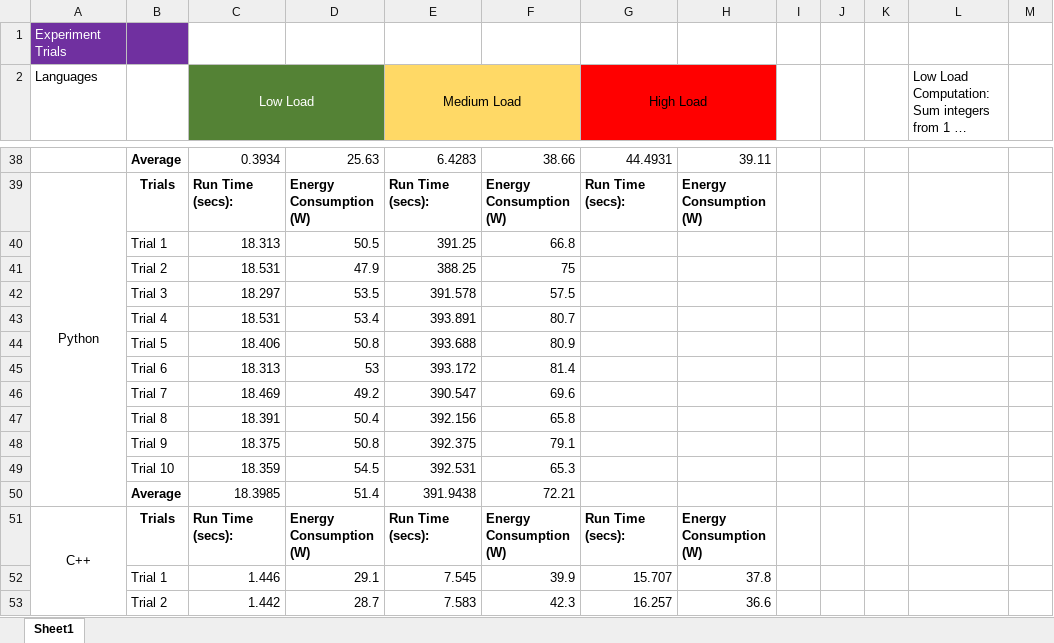
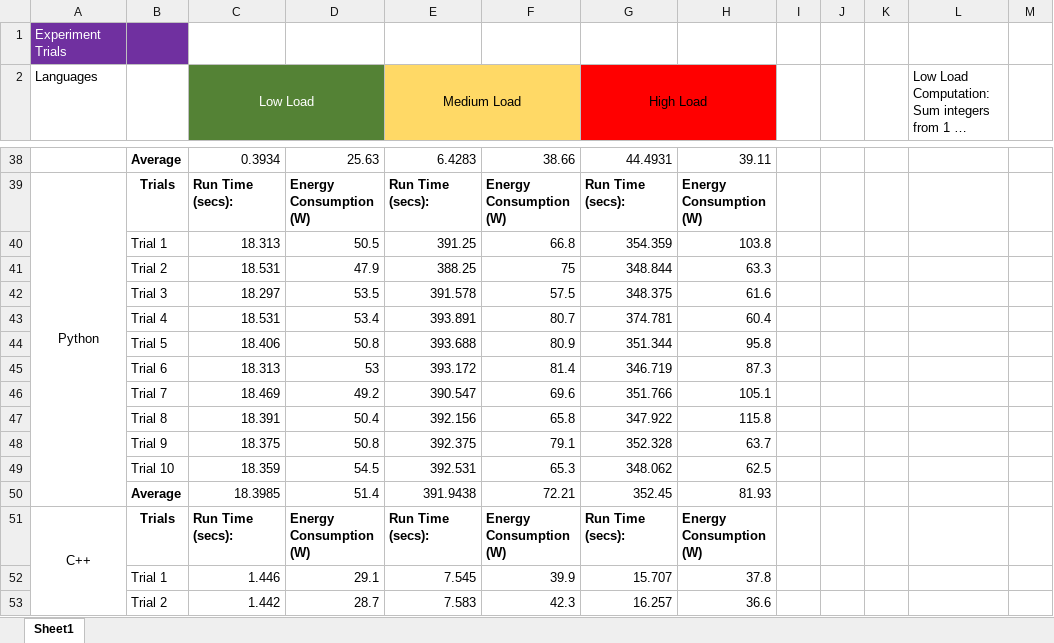
Before and after one commit to jmonk28/CS630Project, an Excel workbook: ExperimentParameters.xlsx, sheet Sheet1, drawn as a sheet; only a part is shown, gaps mark what is left out; long unchanged cells end in …; values as stored, in another font and other column widths than the file's, no borders; the diff names each change by its address in the sheet, - before the commit and + after, or states it on an @@ line.

Commit message:
Finished all languages

```diff
--- a/ExperimentParameters.xlsx (sheet Sheet1)
+++ b/ExperimentParameters.xlsx (sheet Sheet1)
-G40 (High Load): (empty)
+G40 (High Load): 354.359
-H40: (empty)
+H40: 103.8
-G41 (High Load): (empty)
+G41 (High Load): 348.844
-H41: (empty)
+H41: 63.3
-G42 (High Load): (empty)
+G42 (High Load): 348.375
-H42: (empty)
+H42: 61.6
-G43 (High Load): (empty)
+G43 (High Load): 374.781
-H43: (empty)
+H43: 60.4
-G44 (High Load): (empty)
+G44 (High Load): 351.344
-H44: (empty)
+H44: 95.8
-G45 (High Load): (empty)
+G45 (High Load): 346.719
-H45: (empty)
+H45: 87.3
-G46 (High Load): (empty)
+G46 (High Load): 351.766
-H46: (empty)
+H46: 105.1
-G47 (High Load): (empty)
+G47 (High Load): 347.922
-H47: (empty)
+H47: 115.8
-G48 (High Load): (empty)
+G48 (High Load): 352.328
-H48: (empty)
+H48: 63.7
-G49 (High Load): (empty)
+G49 (High Load): 348.062
-H49: (empty)
+H49: 62.5
-G50 (High Load): (empty)
+G50 (High Load): 352.45
-H50: (empty)
+H50: 81.93
```
